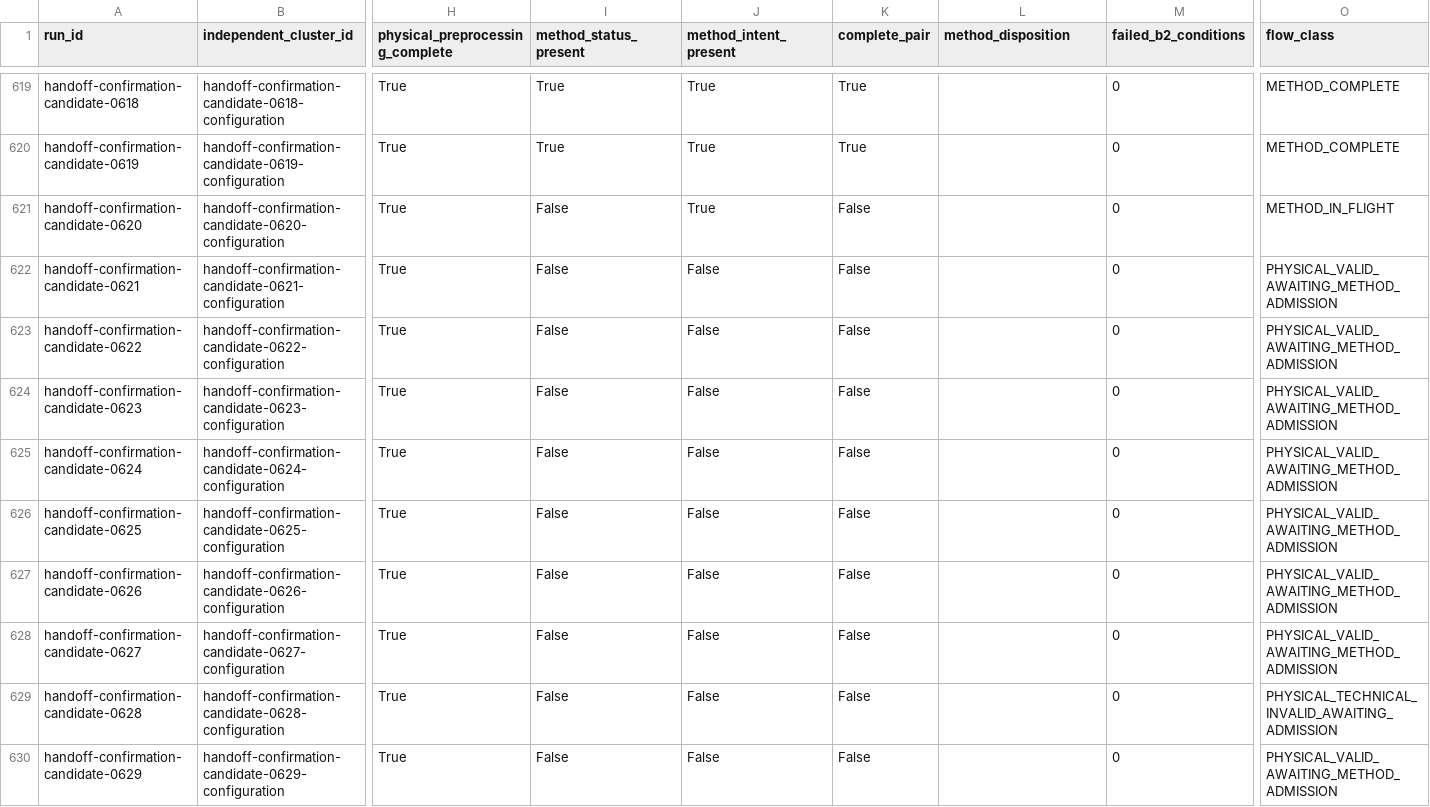
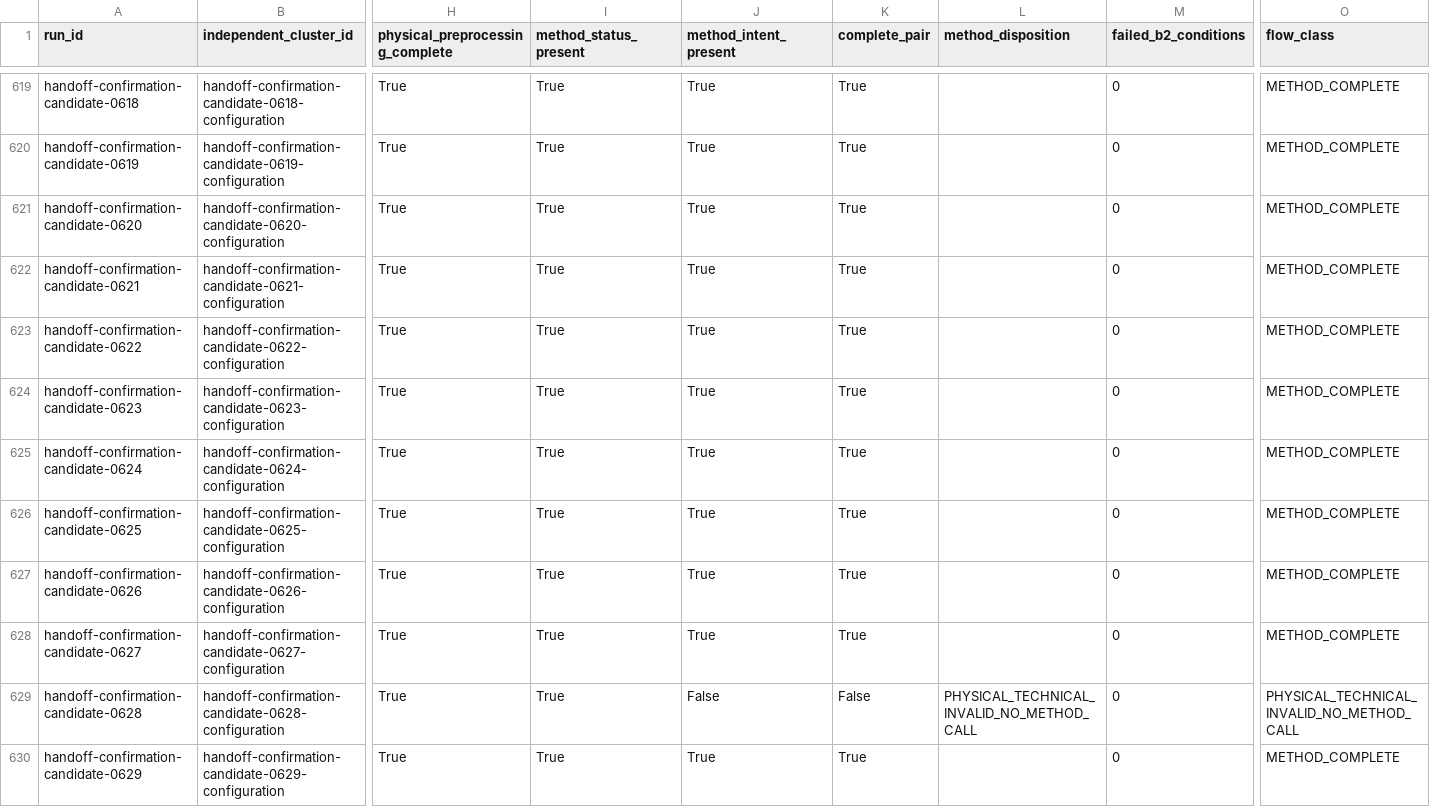
Before and after one commit to 1unarzDev/crane_explanation_fidelity, a CSV file: analysis/preparation/frozen-land-confirmation-2026-10-01/accounting/cohort-flow.csv, drawn as a sheet; only a part is shown, gaps mark what is left out; the diff covers the shown part only; the diff names each change by its address in the sheet, - before the commit and + after, or states it on an @@ line.

Commit message:
Retain metadata-only cohort checkpoint at 455 complete pairs

```diff
--- a/analysis/preparation/frozen-land-confirmation-2026-10-01/accounting/cohort-flow.csv
+++ b/analysis/preparation/frozen-land-confirmation-2026-10-01/accounting/cohort-flow.csv
-I621:I630 (method_status_present): False
+I621:I630 (method_status_present): True
-K621:K628 (complete_pair): False
+K621:K628 (complete_pair): True
-O621 (flow_class): METHOD_IN_FLIGHT
+O621 (flow_class): METHOD_COMPLETE
-J622:J628 (method_intent_present): False
+J622:J628 (method_intent_present): True
-O622:O628 (flow_class): PHYSICAL_VALID_AWAITING_METHOD_ADMISSION
+O622:O628 (flow_class): METHOD_COMPLETE
-L629 (method_disposition): (empty)
+L629 (method_disposition): PHYSICAL_TECHNICAL_INVALID_NO_METHOD_CALL
-O629 (flow_class): PHYSICAL_TECHNICAL_INVALID_AWAITING_ADMISSION
+O629 (flow_class): PHYSICAL_TECHNICAL_INVALID_NO_METHOD_CALL
-J630 (method_intent_present): False
+J630 (method_intent_present): True
-K630 (complete_pair): False
+K630 (complete_pair): True
-O630 (flow_class): PHYSICAL_VALID_AWAITING_METHOD_ADMISSION
+O630 (flow_class): METHOD_COMPLETE
```
Also changed, not shown: 90 edited cells elsewhere in this file, 2 other files.
